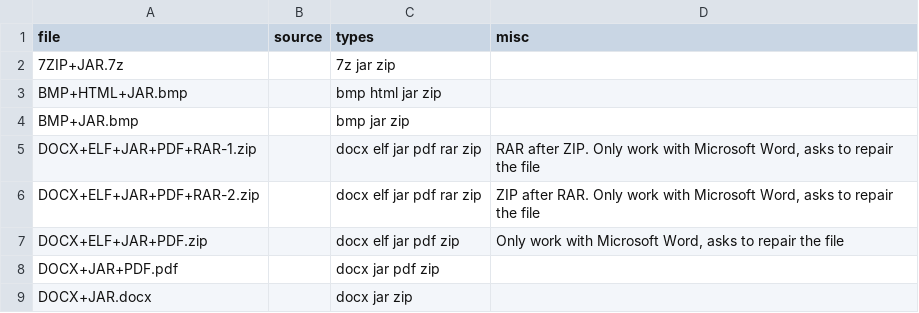
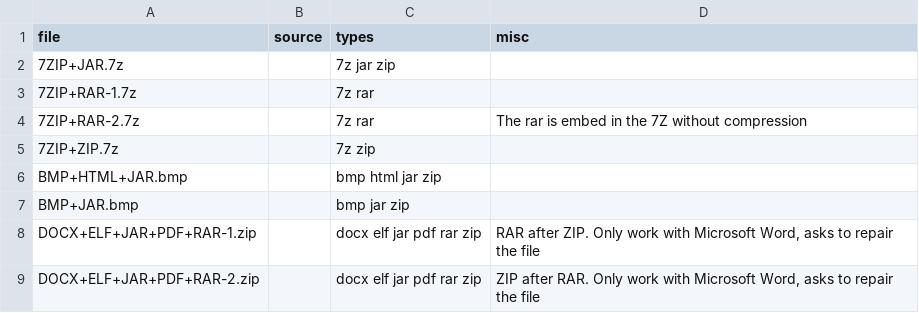
Before and after one commit to Polydet/polyglot-database, a CSV file: list.csv, drawn as a sheet; only a part is shown; the shorter side is filled out with more unchanged rows.

```diff
--- a/list.csv
+++ b/list.csv
@@ -2,2 +2,5 @@ file,source,types,misc
 7ZIP+JAR.7z,,7z jar zip,
+7ZIP+RAR-1.7z,,7z rar,
+7ZIP+RAR-2.7z,,7z rar,The rar is embed in the 7Z without compression
+7ZIP+ZIP.7z,,7z zip,
 BMP+HTML+JAR.bmp,,bmp html jar zip,
```
Also changed, not shown: analyse.csv, 4 other files.
